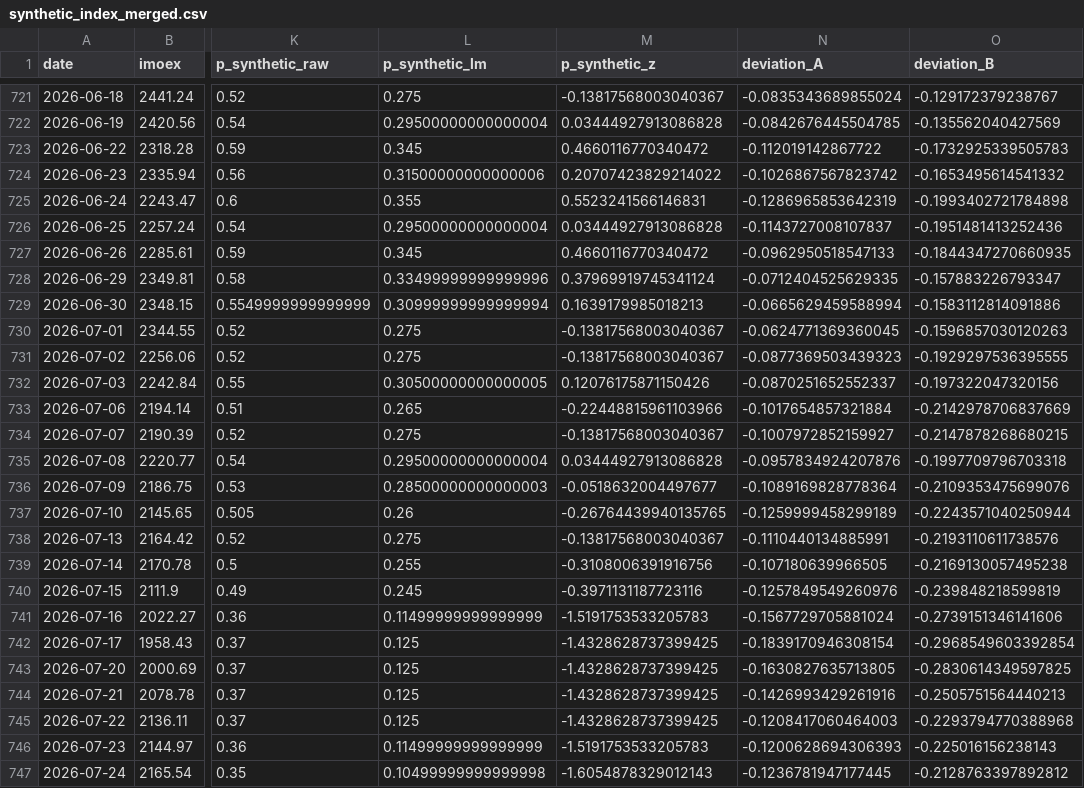
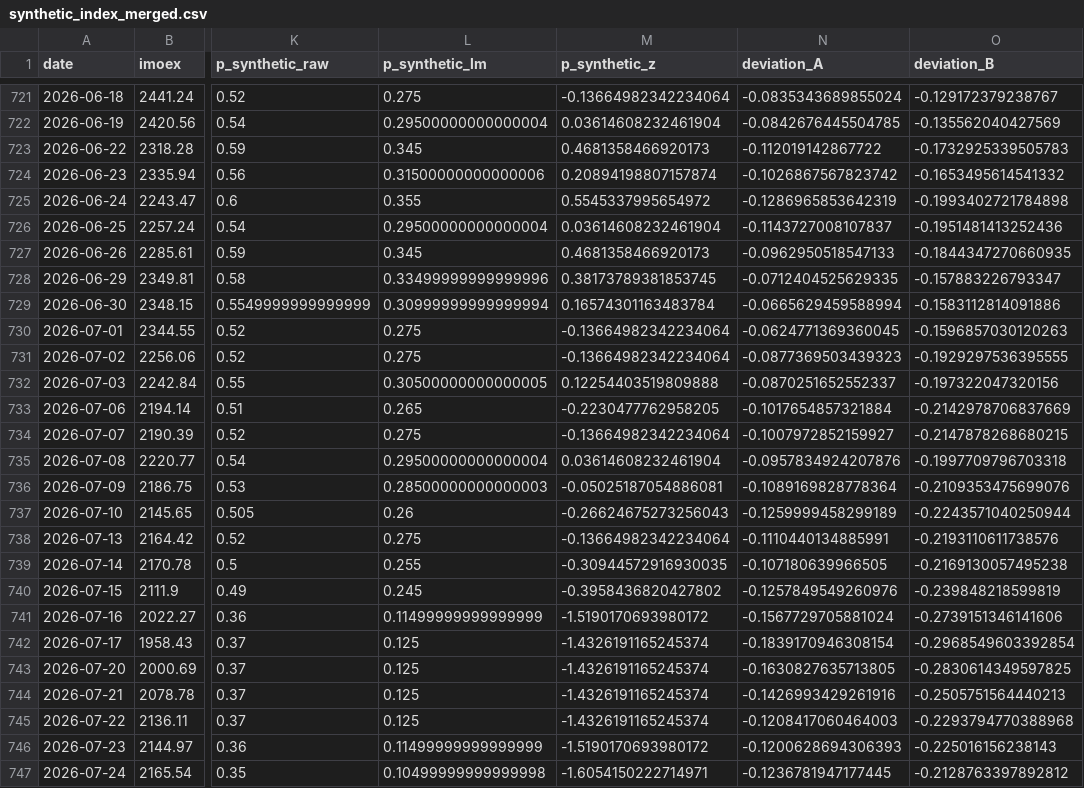
Before and after one commit to davidovaevgeshua-cloud/imoex-dashboard, a CSV file: data/synthetic_index_merged.csv, drawn as a sheet; only a part is shown, gaps mark what is left out; the diff covers the shown part only; the diff names each change by its address in the sheet, - before the commit and + after, or states it on an @@ line.

```diff
--- a/data/synthetic_index_merged.csv
+++ b/data/synthetic_index_merged.csv
-M721 (p_synthetic_z): -0.13817568003040367
+M721 (p_synthetic_z): -0.13664982342234064
-M722 (p_synthetic_z): 0.03444927913086828
+M722 (p_synthetic_z): 0.03614608232461904
-M723 (p_synthetic_z): 0.4660116770340472
+M723 (p_synthetic_z): 0.4681358466920173
-M724 (p_synthetic_z): 0.20707423829214022
+M724 (p_synthetic_z): 0.20894198807157874
-M725 (p_synthetic_z): 0.5523241566146831
+M725 (p_synthetic_z): 0.5545337995654972
-M726 (p_synthetic_z): 0.03444927913086828
+M726 (p_synthetic_z): 0.03614608232461904
-M727 (p_synthetic_z): 0.4660116770340472
+M727 (p_synthetic_z): 0.4681358466920173
-M728 (p_synthetic_z): 0.37969919745341124
+M728 (p_synthetic_z): 0.38173789381853745
-M729 (p_synthetic_z): 0.1639179985018213
+M729 (p_synthetic_z): 0.16574301163483784
-M730:M731 (p_synthetic_z): -0.13817568003040367
+M730:M731 (p_synthetic_z): -0.13664982342234064
-M732 (p_synthetic_z): 0.12076175871150426
+M732 (p_synthetic_z): 0.12254403519809888
-M733 (p_synthetic_z): -0.22448815961103966
+M733 (p_synthetic_z): -0.2230477762958205
-M734 (p_synthetic_z): -0.13817568003040367
+M734 (p_synthetic_z): -0.13664982342234064
-M735 (p_synthetic_z): 0.03444927913086828
+M735 (p_synthetic_z): 0.03614608232461904
-M736 (p_synthetic_z): -0.0518632004497677
+M736 (p_synthetic_z): -0.05025187054886081
-M737 (p_synthetic_z): -0.26764439940135765
+M737 (p_synthetic_z): -0.26624675273256043
-M738 (p_synthetic_z): -0.13817568003040367
+M738 (p_synthetic_z): -0.13664982342234064
-M739 (p_synthetic_z): -0.3108006391916756
+M739 (p_synthetic_z): -0.30944572916930035
-M740 (p_synthetic_z): -0.3971131187723116
+M740 (p_synthetic_z): -0.3958436820427802
-M741 (p_synthetic_z): -1.5191753533205783
+M741 (p_synthetic_z): -1.5190170693980172
-M742:M745 (p_synthetic_z): -1.4328628737399425
+M742:M745 (p_synthetic_z): -1.4326191165245374
-M746 (p_synthetic_z): -1.5191753533205783
+M746 (p_synthetic_z): -1.5190170693980172
-M747 (p_synthetic_z): -1.6054878329012143
+M747 (p_synthetic_z): -1.6054150222714971
```
Also changed, not shown: 75 edited cells elsewhere in this file, data/kalshi_KXZELENSKYPUTIN-29-VPUT.csv, data/synthetic_index.csv, 4 other files.
